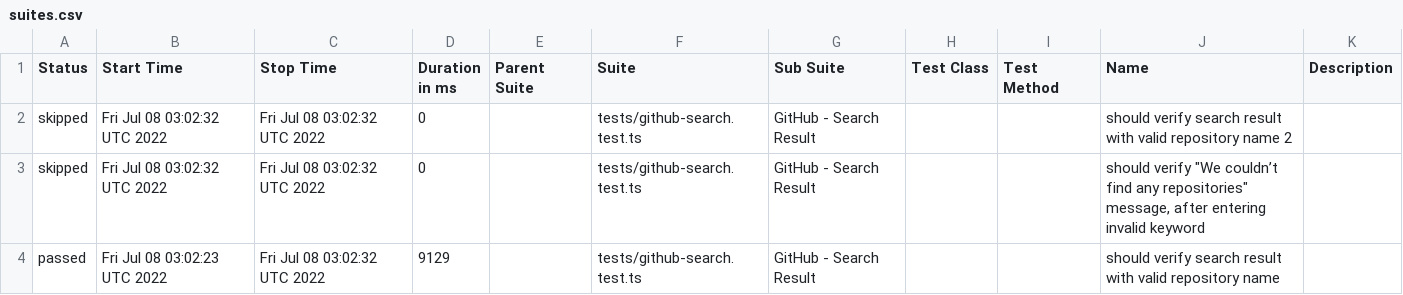
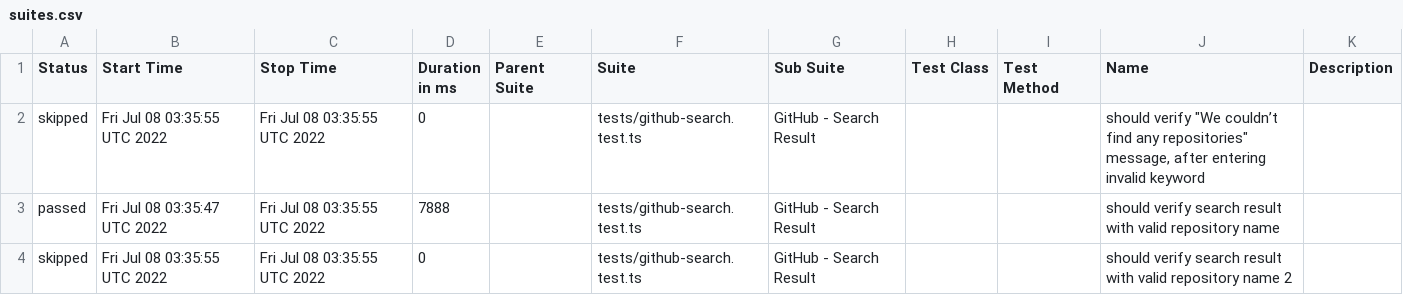
Before and after one commit to anneH/allure-playwright-example, a CSV file: data/suites.csv, drawn as a sheet.

```diff
--- a/data/suites.csv
+++ b/data/suites.csv
@@ -1,4 +1,4 @@
 "Status","Start Time","Stop Time","Duration in ms","Parent Suite","Suite","Sub Suite","Test Class","Test Method","Name","Description"
-"skipped","Fri Jul 08 03:02:32 UTC 2022","Fri Jul 08 03:02:32 UTC 2022","0","","tests/github-search.test.ts","GitHub - Search Result","","","should verify search result with valid repository name 2",""
-"skipped","Fri Jul 08 03:02:32 UTC 2022","Fri Jul 08 03:02:32 UTC 2022","0","","tests/github-search.test.ts","GitHub - Search Result","","","should verify ""We couldn’t find any repositories"" message, after entering invalid keyword",""
-"passed","Fri Jul 08 03:02:23 UTC 2022","Fri Jul 08 03:02:32 UTC 2022","9129","","tests/github-search.test.ts","GitHub - Search Result","","","should verify search result with valid repository name",""
+"skipped","Fri Jul 08 03:35:55 UTC 2022","Fri Jul 08 03:35:55 UTC 2022","0","","tests/github-search.test.ts","GitHub - Search Result","","","should verify ""We couldn’t find any repositories"" message, after entering invalid keyword",""
+"passed","Fri Jul 08 03:35:47 UTC 2022","Fri Jul 08 03:35:55 UTC 2022","7888","","tests/github-search.test.ts","GitHub - Search Result","","","should verify search result with valid repository name",""
+"skipped","Fri Jul 08 03:35:55 UTC 2022","Fri Jul 08 03:35:55 UTC 2022","0","","tests/github-search.test.ts","GitHub - Search Result","","","should verify search result with valid repository name 2",""
```
Also changed, not shown: 25 other files.
